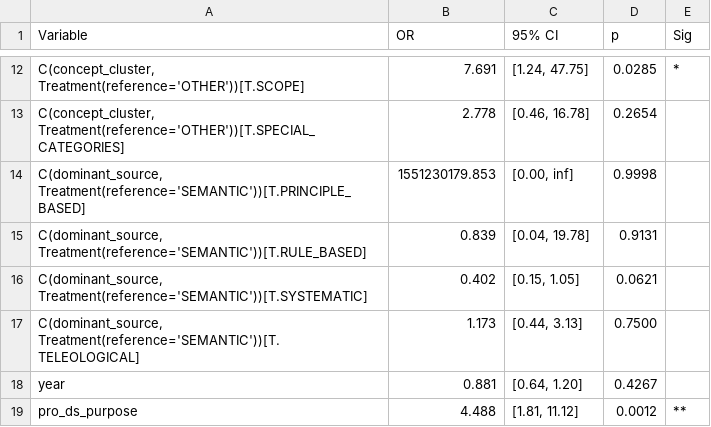
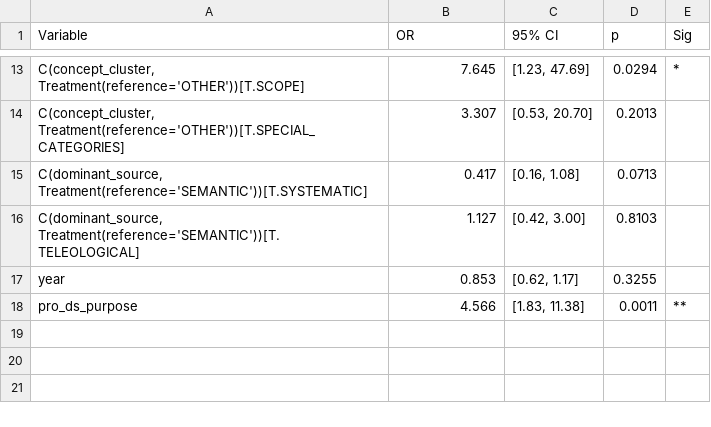
Before and after one commit to mnov88/cjeudataprotection, a CSV file: analysis/output/final_model_coefficients.csv, drawn as a sheet; only a part is shown, gaps mark what is left out; removed rows and columns are numbered as before the commit, all else as after; the diff covers the shown part only; the diff names each change by its address in the sheet, - before the commit and + after, or states it on an @@ line.

```diff
--- a/analysis/output/final_model_coefficients.csv
+++ b/analysis/output/final_model_coefficients.csv
-B13 (OR): 7.691
+B13 (OR): 7.645
-C13 (95% CI): [1.24, 47.75]
+C13 (95% CI): [1.23, 47.69]
-D13 (p): 0.0285
+D13 (p): 0.0294
-B14 (OR): 2.778
+B14 (OR): 3.307
-C14 (95% CI): [0.46, 16.78]
+C14 (95% CI): [0.53, 20.70]
-D14 (p): 0.2654
+D14 (p): 0.2013
-row 14: C(dominant_source, Treatment(reference='SEMANTIC'))[T.PRINCIPLE_BASED] | 1551230179.853 | [0.00, inf] | 0.9998
-row 15: C(dominant_source, Treatment(reference='SEMANTIC'))[T.RULE_BASED] | 0.839 | [0.04, 19.78] | 0.9131
-B15 (OR): 0.402
+B15 (OR): 0.417
-C15 (95% CI): [0.15, 1.05]
+C15 (95% CI): [0.16, 1.08]
-D15 (p): 0.0621
+D15 (p): 0.0713
-B16 (OR): 1.173
+B16 (OR): 1.127
-C16 (95% CI): [0.44, 3.13]
+C16 (95% CI): [0.42, 3.00]
-D16 (p): 0.7500
+D16 (p): 0.8103
-B17 (OR): 0.881
+B17 (OR): 0.853
-C17 (95% CI): [0.64, 1.20]
+C17 (95% CI): [0.62, 1.17]
-D17 (p): 0.4267
+D17 (p): 0.3255
-B18 (OR): 4.488
+B18 (OR): 4.566
-C18 (95% CI): [1.81, 11.12]
+C18 (95% CI): [1.83, 11.38]
-D18 (p): 0.0012
+D18 (p): 0.0011
```
Also changed, not shown: 1 added row and 29 edited cells elsewhere in this file, analysis/output/bivariate_summary.csv, analysis/output/model_comparison.csv, 2 other files.
